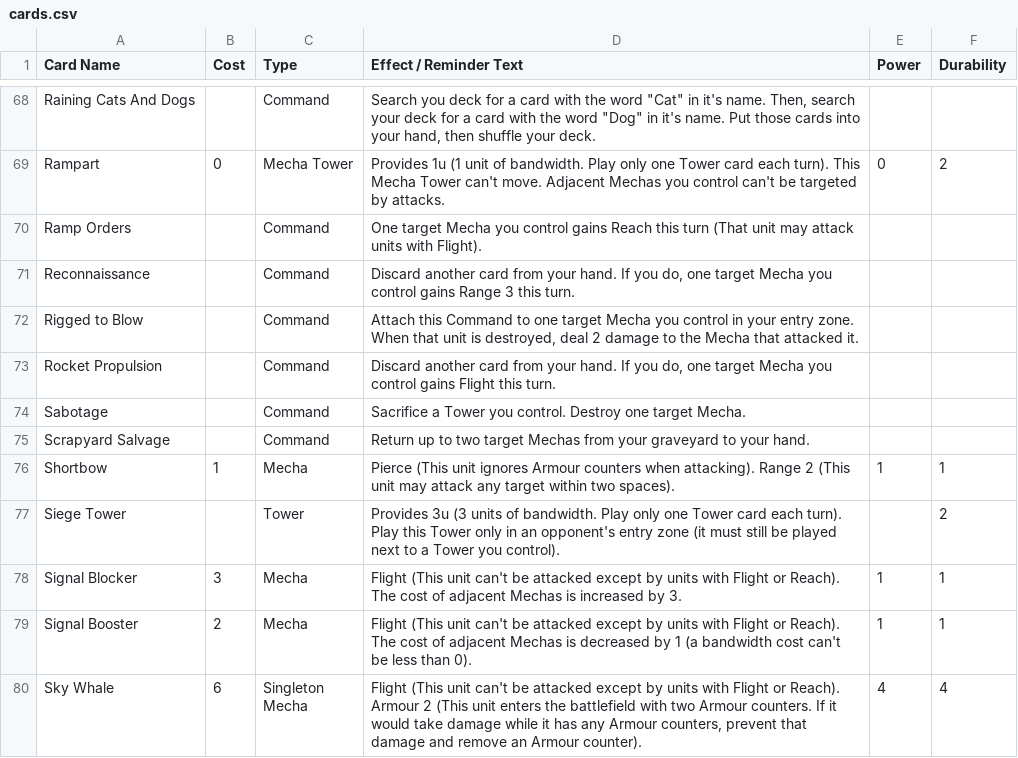
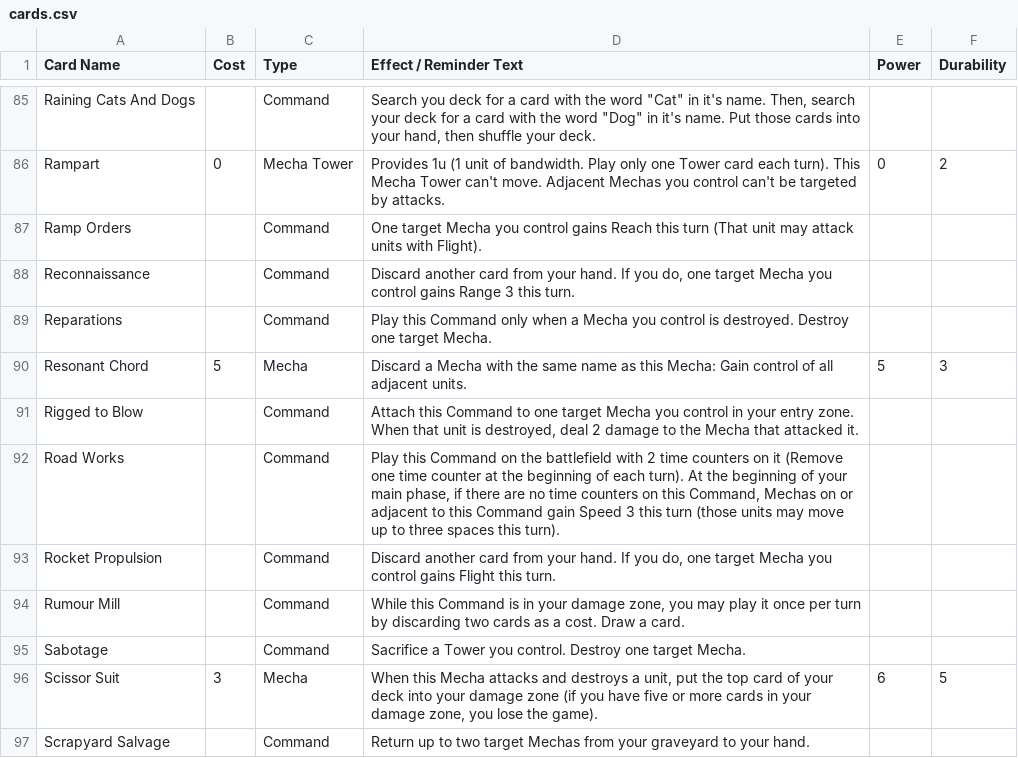
Before and after one commit to krgamestudios/mechaimmensewarfare.com, a CSV file: public_html/src/cards.csv, drawn as a sheet; only a part is shown, gaps mark what is left out; the shorter side is filled out with more unchanged rows; the diff covers the shown part only.

```diff
--- a/public_html/src/cards.csv
+++ b/public_html/src/cards.csv
@@ -71,5 +88,10 @@ Ramp Orders;;Command;One target Mecha you control gains Reach this turn (That un
 Reconnaissance;;Command;Discard another card from your hand. If you do, one target Mecha you control gains Range 3 this turn.;;
+Reparations;;Command;Play this Command only when a Mecha you control is destroyed. Destroy one target Mecha.;;
+Resonant Chord;5;Mecha;Discard a Mecha with the same name as this Mecha: Gain control of all adjacent units.;5;3
 Rigged to Blow;;Command;Attach this Command to one target Mecha you control in your entry zone. When that unit is destroyed, deal 2 damage to the Mecha that attacked it.;;
+Road Works;;Command;Play this Command on the battlefield with 2 time counters on it (Remove one time counter at the beginning of each turn). At the beginning of your main phase, if there are no time counters on this Command, Mechas on or adjacent to this Command gain Speed 3 this turn (those units may move up to three spaces this turn).;;
 Rocket Propulsion;;Command;Discard another card from your hand. If you do, one target Mecha you control gains Flight this turn.;;
+Rumour Mill;;Command;While this Command is in your damage zone, you may play it once per turn by discarding two cards as a cost. Draw a card.;;
 Sabotage;;Command;Sacrifice a Tower you control. Destroy one target Mecha.;;
+Scissor Suit;3;Mecha;When this Mecha attacks and destroys a unit, put the top card of your deck into your damage zone (if you have five or more cards in your damage zone, you lose the game).;6;5
 Scrapyard Salvage;;Command;Return up to two target Mechas from your graveyard to your hand.;;
```
Also changed, not shown: 32 added rows elsewhere in this file, 4 other files.
